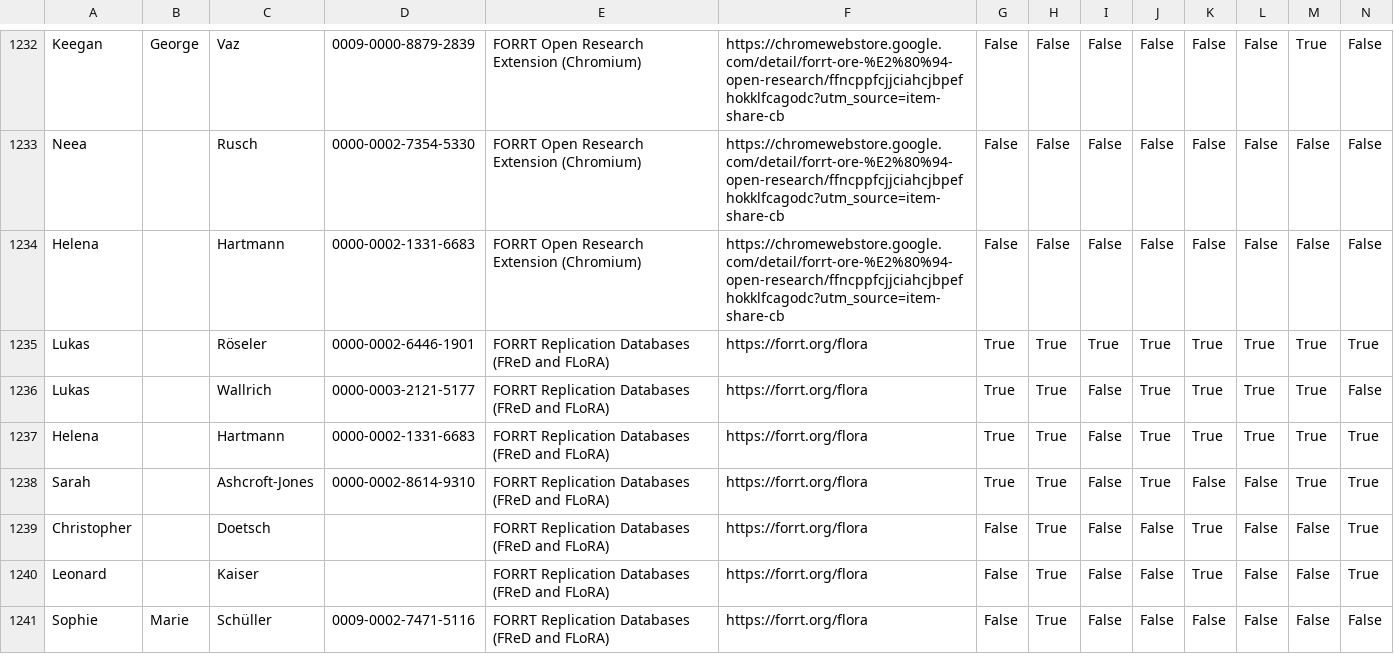
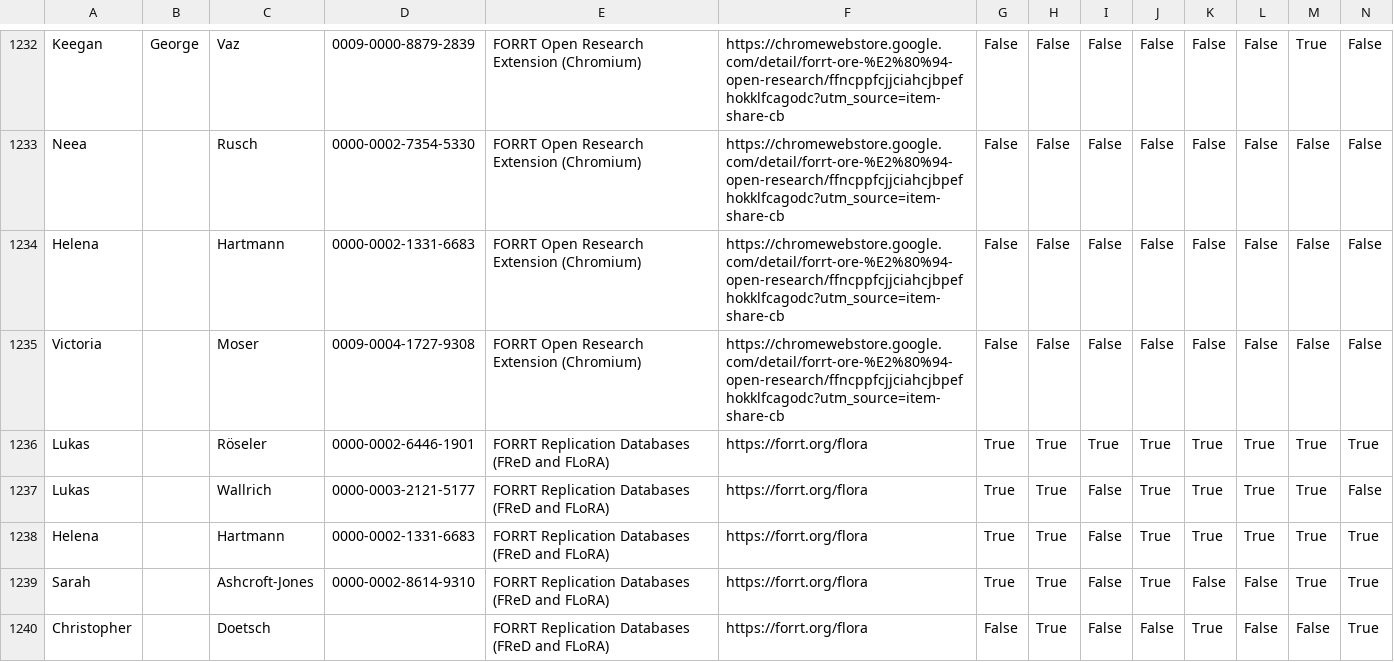
Before and after one commit to forrtproject/forrtproject.github.io, a CSV file: scripts/forrt_contribs/contributors_cache.csv, drawn as a sheet; only a part is shown, gaps mark what is left out; the shorter side is filled out with more unchanged rows; rows hold the shown columns only; the diff names each change by its address in the sheet, - before the commit and + after, or states it on an @@ line.

Commit message:
Update generated resources and data - 2026-11-06 00:07:32 UTC

```diff
--- a/scripts/forrt_contribs/contributors_cache.csv
+++ b/scripts/forrt_contribs/contributors_cache.csv
+row 1235: Victoria |  | Moser | 0009-0004-1727-9308 | FORRT Open Research Extension (Chromium) | https://chromewebstore.google.com/detail/forrt-ore-%E2%80%94-open-research/ffncppfcjjciahcjbpefhokklfcagodc?utm_source=item-share-cb | False | False | False | False | False | False | False | False
```
Also changed, not shown: 7 other files.
